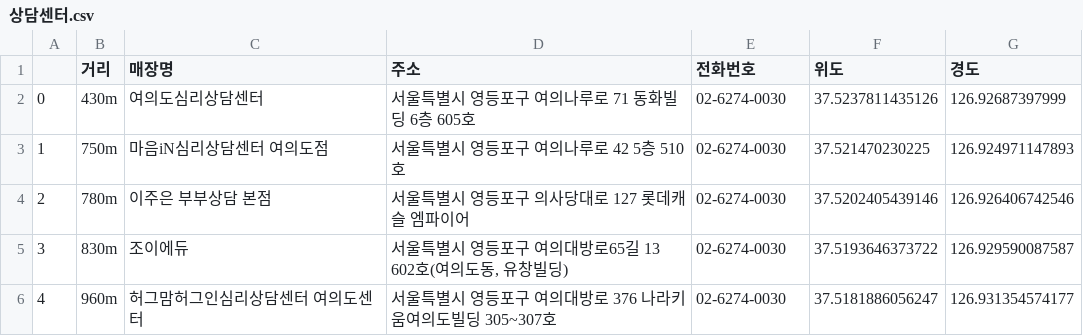
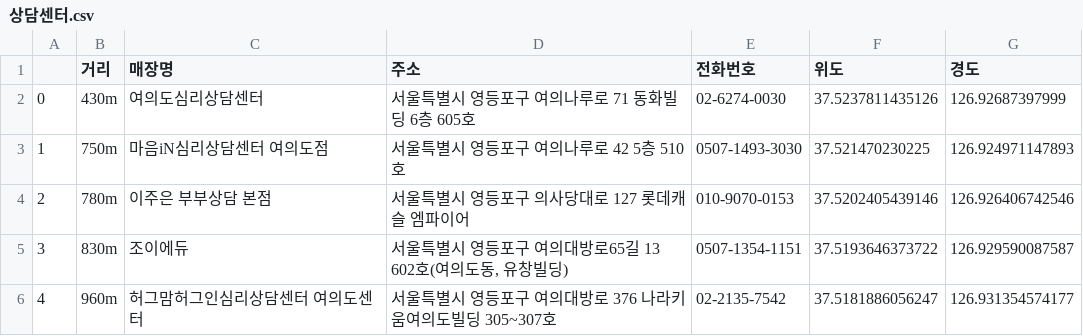
Before and after one commit to bong9C/2nd-project, a CSV file: data/상담센터.csv, drawn as a sheet.

```diff
--- a/data/상담센터.csv
+++ b/data/상담센터.csv
@@ -2,5 +2,5 @@
 0,430m,여의도심리상담센터,서울특별시 영등포구 여의나루로 71 동화빌딩 6층 605호,02-6274-0030,37.5237811435126,126.92687397999
-1,750m,마음iN심리상담센터 여의도점,서울특별시 영등포구 여의나루로 42 5층 510호,02-6274-0030,37.521470230225,126.924971147893
-2,780m,이주은 부부상담 본점,서울특별시 영등포구 의사당대로 127 롯데캐슬 엠파이어,02-6274-0030,37.5202405439146,126.926406742546
-3,830m,조이에듀,"서울특별시 영등포구 여의대방로65길 13 602호(여의도동, 유창빌딩)",02-6274-0030,37.5193646373722,126.929590087587
-4,960m,허그맘허그인심리상담센터 여의도센터,서울특별시 영등포구 여의대방로 376 나라키움여의도빌딩 305~307호,02-6274-0030,37.5181886056247,126.931354574177
+1,750m,마음iN심리상담센터 여의도점,서울특별시 영등포구 여의나루로 42 5층 510호,0507-1493-3030,37.521470230225,126.924971147893
+2,780m,이주은 부부상담 본점,서울특별시 영등포구 의사당대로 127 롯데캐슬 엠파이어,010-9070-0153,37.5202405439146,126.926406742546
+3,830m,조이에듀,"서울특별시 영등포구 여의대방로65길 13 602호(여의도동, 유창빌딩)",0507-1354-1151,37.5193646373722,126.929590087587
+4,960m,허그맘허그인심리상담센터 여의도센터,서울특별시 영등포구 여의대방로 376 나라키움여의도빌딩 305~307호,02-2135-7542,37.5181886056247,126.931354574177
```
Also changed, not shown: 2 other files.
